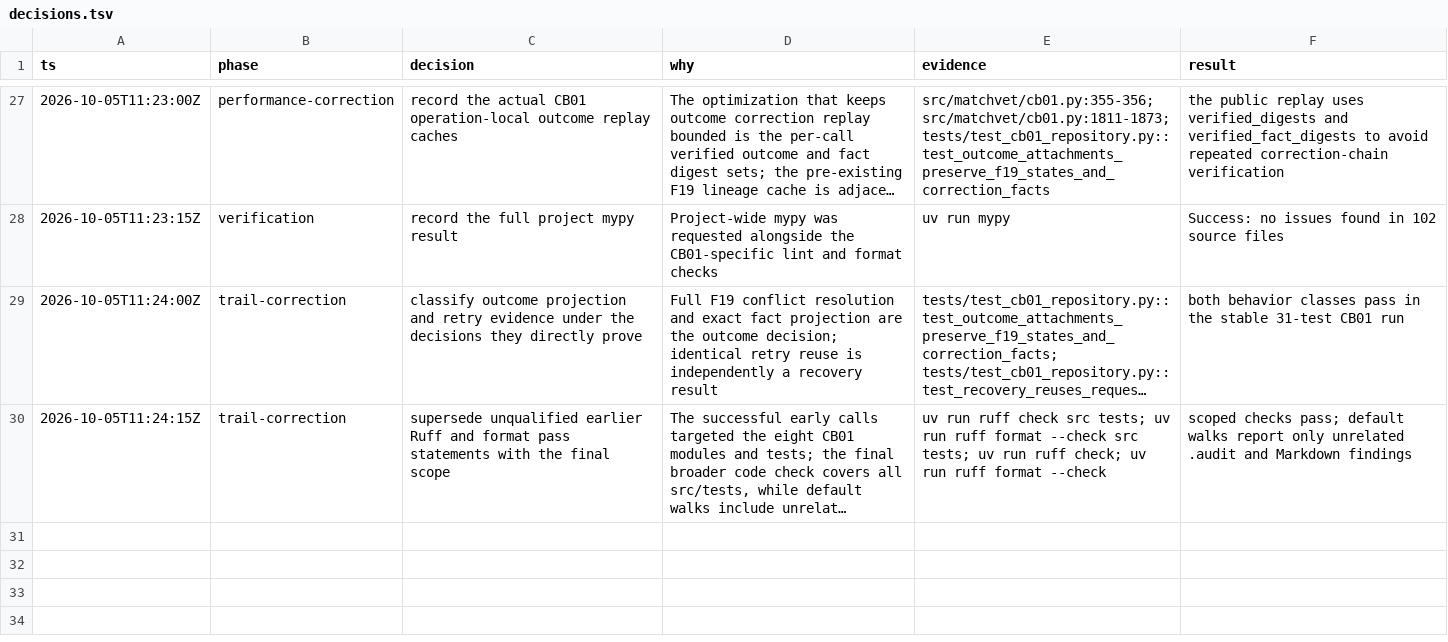
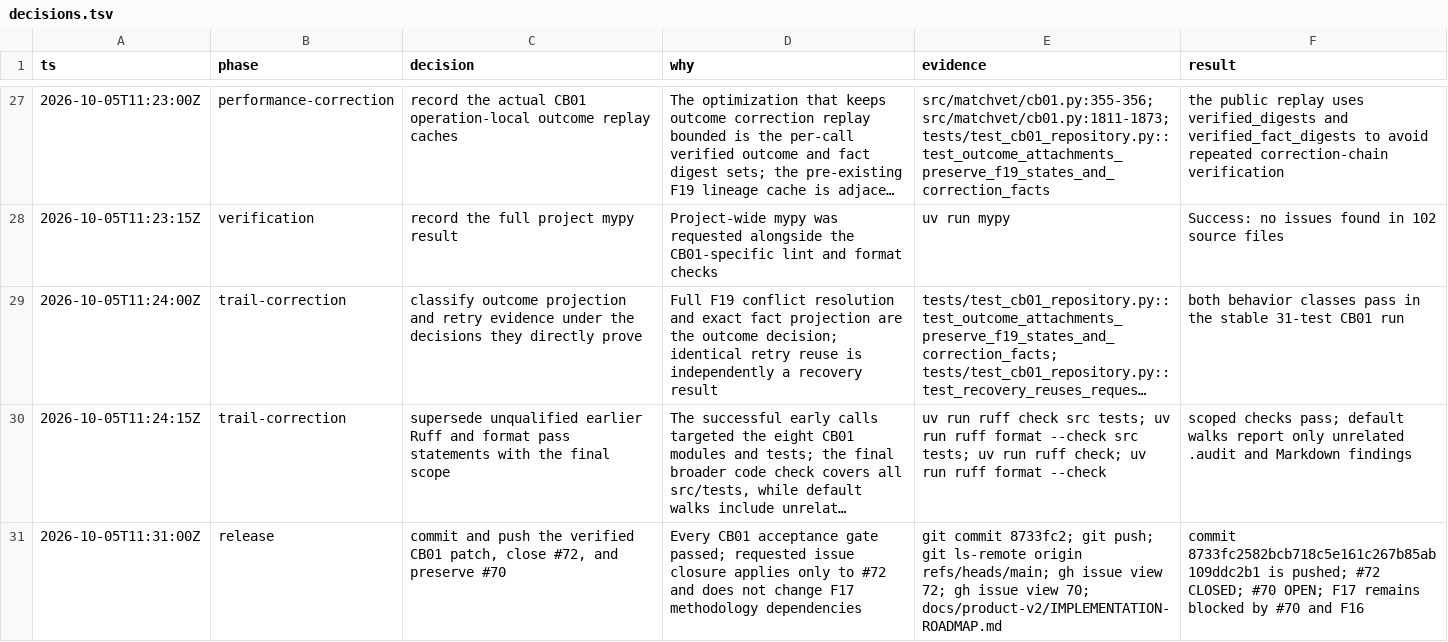
Before and after one commit to Awisalas/match-vet, a TSV file: .audit/cb01-implementation/decisions.tsv, drawn as a sheet; only a part is shown, gaps mark what is left out; long unchanged cells end in …; the diff names each change by its address in the sheet, - before the commit and + after, or states it on an @@ line.

Commit message:
Record CB01 release verification

```diff
--- a/.audit/cb01-implementation/decisions.tsv
+++ b/.audit/cb01-implementation/decisions.tsv
+row 31: 2026-10-05T11:31:00Z | release | commit and push the verified CB01 patch, close #72, and preserve #70 | Every CB01 acceptance gate passed; requested issue closure applies only to #72 and does not change F17 methodology dependencies | git commit 8733fc2; git push; git ls-remote origin refs/heads/main; gh issue view 72; gh issue view 70; docs/product-v2/IMPLEMENTATION-ROADMAP.md | commit 8733fc2582bcb718c5e161c267b85ab109ddc2b1 is pushed; #72 CLOSED; #70 OPEN; F17 remains blocked by #70 and F16
```
Also changed, not shown: 2 other files.
